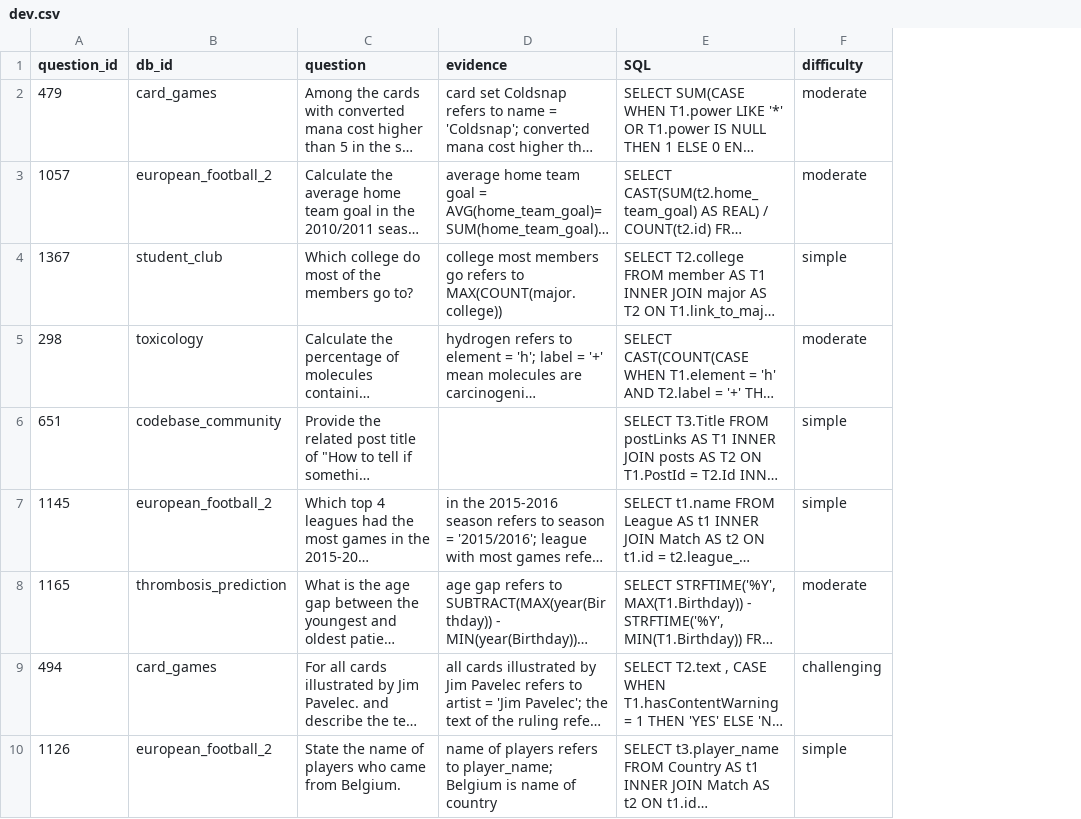
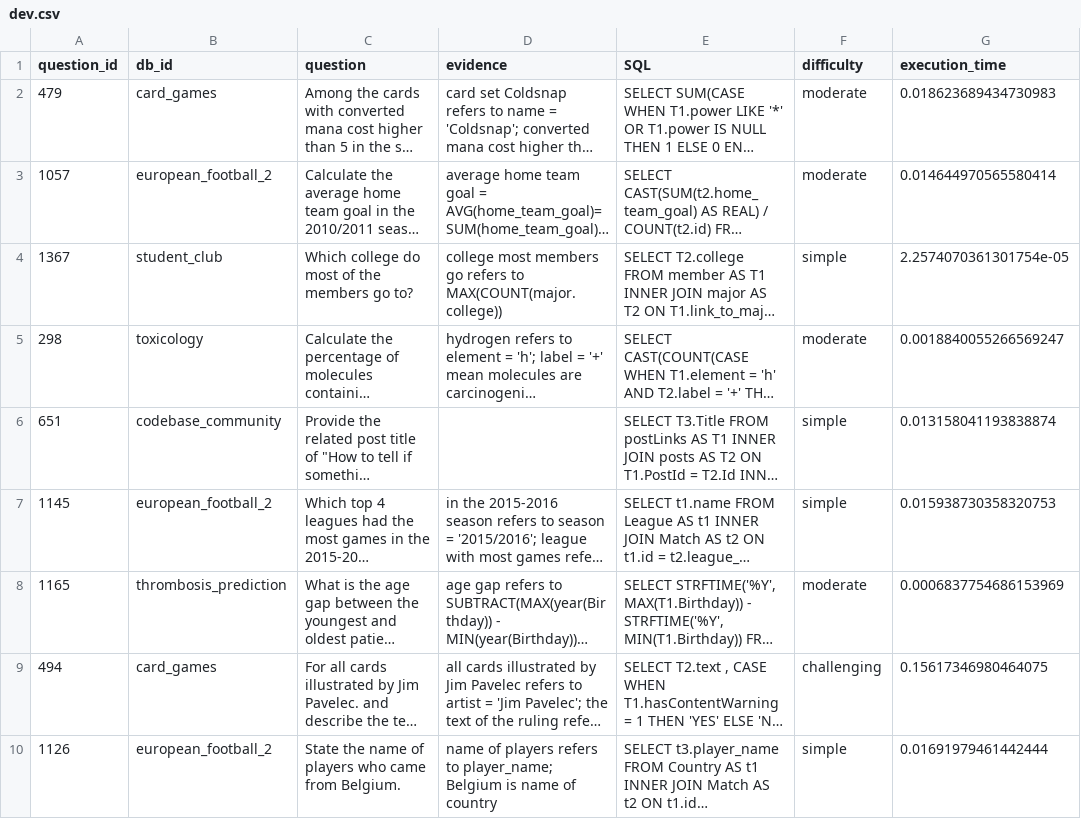
Before and after one commit to AdrianHagen/LLMsAgents-TextToSQL, a CSV file: sample/dev.csv, drawn as a sheet; only a part is shown; long unchanged cells end in …; the diff names each change by its address in the sheet, - before the commit and + after, or states it on an @@ line.

Commit message:
feat: add query time evaluation

```diff
--- a/sample/dev.csv
+++ b/sample/dev.csv
+column G (execution_time), rows 2-10: 0.018623689434730983 | 0.014644970565580414 | 2.2574070361301754e-05 | 0.0018840055266569247 | 0.013158041193838874 | 0.015938730358320753 | 0.0006837754686153969 | 0.15617346980464075 | 0.01691979461442444
```
Also changed, not shown: 5 other files.
